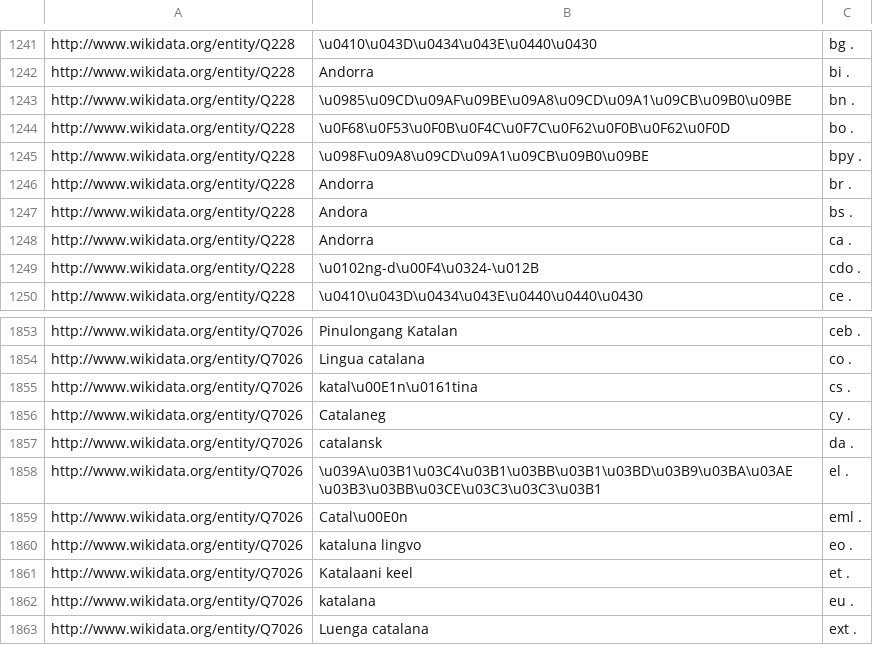
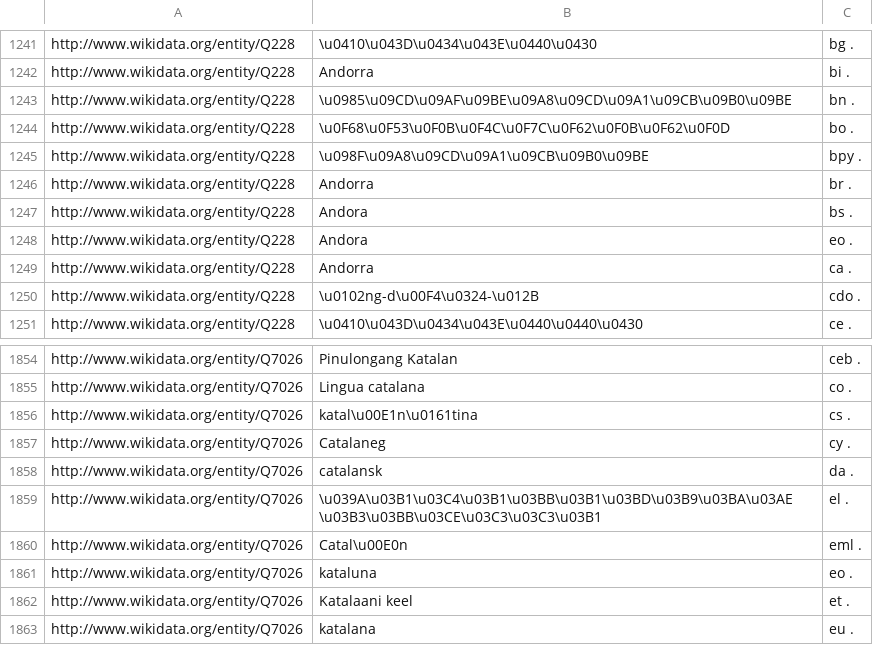
Before and after one commit to hadyelsahar/RE-NLG-Dataset, a CSV file: datasets/wikidata/sample-wikidata-labels.csv, drawn as a sheet; only a part is shown, gaps mark what is left out; the shorter side is filled out with more unchanged rows.

Commit message:
fix bug in keyword entity linker
- now match entities mentions before commas
- add new lables in the sample label file to link more entities

```diff
--- a/datasets/wikidata/sample-wikidata-labels.csv
+++ b/datasets/wikidata/sample-wikidata-labels.csv
@@ -1247,2 +1247,3 @@ http://www.wikidata.org/entity/Q228	Andorra	br .
 http://www.wikidata.org/entity/Q228	Andora	bs .
+http://www.wikidata.org/entity/Q228	Andora	eo .
 http://www.wikidata.org/entity/Q228	Andorra	ca .
@@ -1859,3 +1860,3 @@ http://www.wikidata.org/entity/Q7026	\u039A\u03B1\u03C4\u03B1\u03BB\u03B1\u03BD\
 http://www.wikidata.org/entity/Q7026	Catal\u00E0n	eml .
-http://www.wikidata.org/entity/Q7026	kataluna lingvo	eo .
+http://www.wikidata.org/entity/Q7026	kataluna	eo .
 http://www.wikidata.org/entity/Q7026	Katalaani keel	et .
```
Also changed, not shown: 1 other file.
